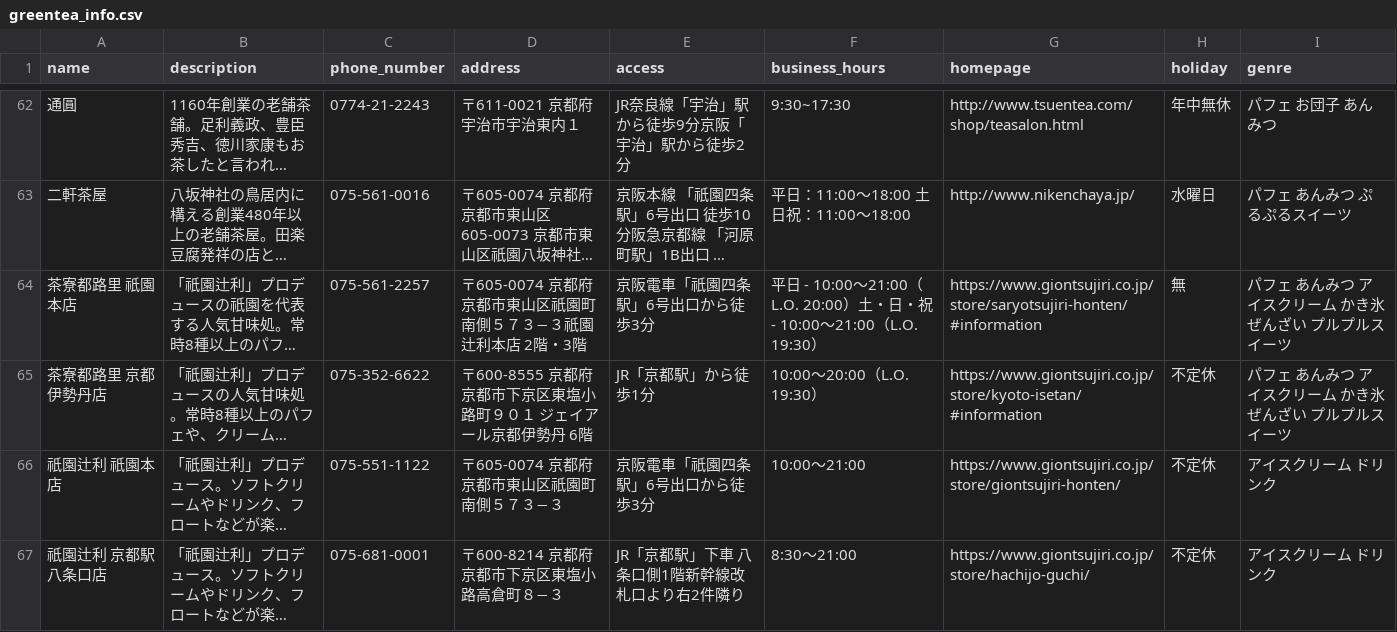
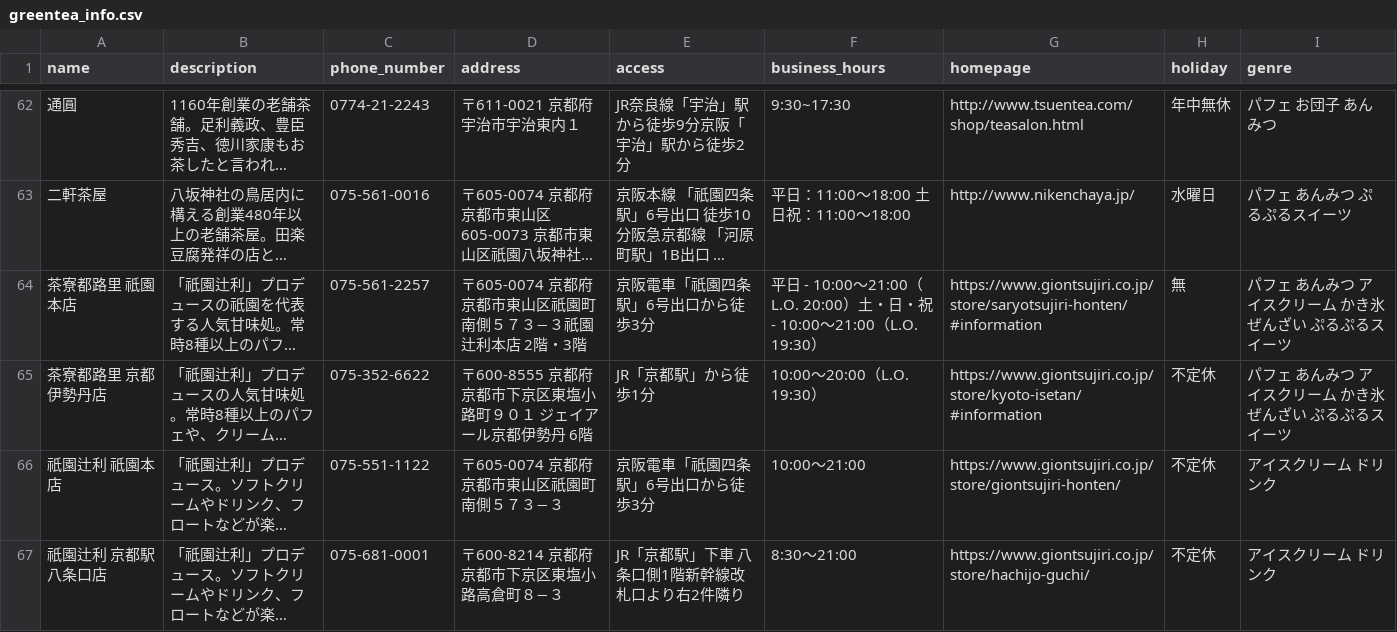
Before and after one commit to hiiragi17/greentea_temple, a CSV file: db/csv/greentea_info.csv, drawn as a sheet; only a part is shown, gaps mark what is left out; long unchanged cells end in …; the diff names each change by its address in the sheet, - before the commit and + after, or states it on an @@ line.

```diff
--- a/db/csv/greentea_info.csv
+++ b/db/csv/greentea_info.csv
-I64:I65 (genre): パフェ あんみつ アイスクリーム かき氷 ぜんざい プルプルスイーツ
+I64:I65 (genre): パフェ あんみつ アイスクリーム かき氷 ぜんざい ぷるぷるスイーツ
```
Also changed, not shown: 1 other file.
